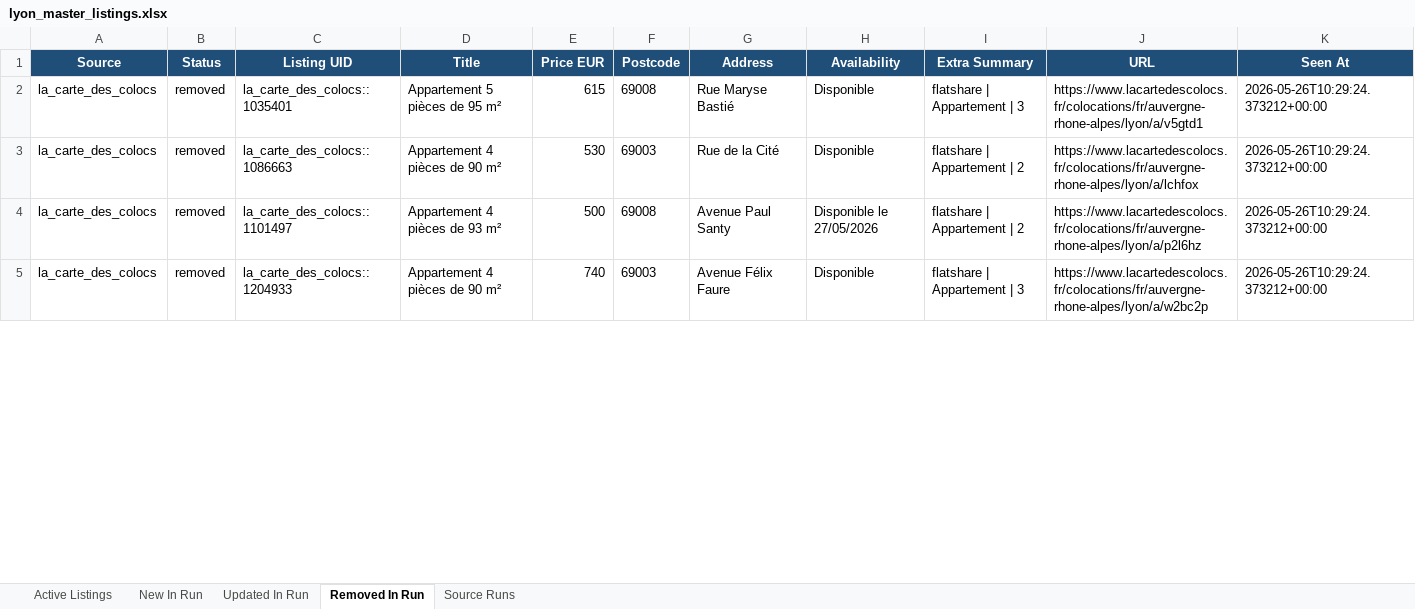
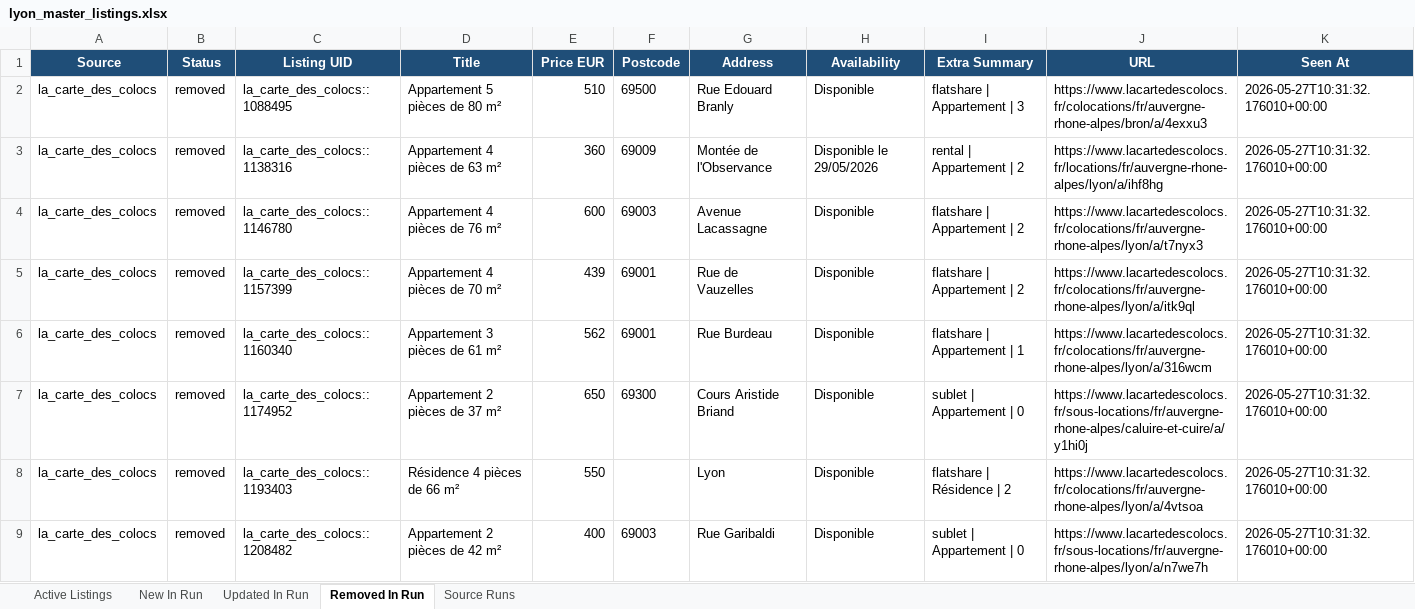
Before and after one commit to Sam291111/maison-etudiant-scraper, an Excel workbook: data_store/lyon_master_listings.xlsx, sheet Removed In Run, drawn as a sheet; only a part is shown; values as stored, in another font and other column widths than the file's, no borders; addresses are those after the commit; the diff covers the shown part only; the diff names each change by its address in the sheet, - before the commit and + after, or states it on an @@ line.

```diff
--- a/data_store/lyon_master_listings.xlsx (sheet Removed In Run)
+++ b/data_store/lyon_master_listings.xlsx (sheet Removed In Run)
-C2 (Listing UID): la_carte_des_colocs::1035401
+C2 (Listing UID): la_carte_des_colocs::1088495
-D2 (Title): Appartement 5 pièces de 95 m²
+D2 (Title): Appartement 5 pièces de 80 m²
-E2 (Price EUR): 615
+E2 (Price EUR): 510
-F2 (Postcode): 69008
+F2 (Postcode): 69500
-G2 (Address): Rue Maryse Bastié
+G2 (Address): Rue Edouard Branly
-J2 (URL): https://www.lacartedescolocs.fr/colocations/fr/auvergne-rhone-alpes/lyon/a/v5gtd1
+J2 (URL): https://www.lacartedescolocs.fr/colocations/fr/auvergne-rhone-alpes/bron/a/4exxu3
-K2 (Seen At): 2026-05-26T10:29:24.373212+00:00
+K2 (Seen At): 2026-05-27T10:31:32.176010+00:00
+row 3: la_carte_des_colocs | removed | la_carte_des_colocs::1138316 | Appartement 4 pièces de 63 m² | 360 | 69009 | Montée de l'Observance | Disponible le 29/05/2026 | rental | Appartement | 2 | https://www.lacartedescolocs.fr/locations/fr/auvergne-rhone-alpes/lyon/a/ihf8hg | 2026-05-27T10:31:32.176010+00:00
-C4 (Listing UID): la_carte_des_colocs::1086663
+C4 (Listing UID): la_carte_des_colocs::1146780
-D4 (Title): Appartement 4 pièces de 90 m²
+D4 (Title): Appartement 4 pièces de 76 m²
-E4 (Price EUR): 530
+E4 (Price EUR): 600
-G4 (Address): Rue de la Cité
+G4 (Address): Avenue Lacassagne
-J4 (URL): https://www.lacartedescolocs.fr/colocations/fr/auvergne-rhone-alpes/lyon/a/lchfox
+J4 (URL): https://www.lacartedescolocs.fr/colocations/fr/auvergne-rhone-alpes/lyon/a/t7nyx3
-K4:K5 (Seen At): 2026-05-26T10:29:24.373212+00:00
+K4:K5 (Seen At): 2026-05-27T10:31:32.176010+00:00
-C5 (Listing UID): la_carte_des_colocs::1101497
+C5 (Listing UID): la_carte_des_colocs::1157399
-D5 (Title): Appartement 4 pièces de 93 m²
+D5 (Title): Appartement 4 pièces de 70 m²
-E5 (Price EUR): 500
+E5 (Price EUR): 439
-F5 (Postcode): 69008
+F5 (Postcode): 69001
-G5 (Address): Avenue Paul Santy
+G5 (Address): Rue de Vauzelles
-H5 (Availability): Disponible le 27/05/2026
+H5 (Availability): Disponible
-J5 (URL): https://www.lacartedescolocs.fr/colocations/fr/auvergne-rhone-alpes/lyon/a/p2l6hz
+J5 (URL): https://www.lacartedescolocs.fr/colocations/fr/auvergne-rhone-alpes/lyon/a/itk9ql
+row 6: la_carte_des_colocs | removed | la_carte_des_colocs::1160340 | Appartement 3 pièces de 61 m² | 562 | 69001 | Rue Burdeau | Disponible | flatshare | Appartement | 1 | https://www.lacartedescolocs.fr/colocations/fr/auvergne-rhone-alpes/lyon/a/316wcm | 2026-05-27T10:31:32.176010+00:00
+row 7: la_carte_des_colocs | removed | la_carte_des_colocs::1174952 | Appartement 2 pièces de 37 m² | 650 | 69300 | Cours Aristide Briand | Disponible | sublet | Appartement | 0 | https://www.lacartedescolocs.fr/sous-locations/fr/auvergne-rhone-alpes/caluire-et-cuire/a/y1hi0j | 2026-05-27T10:31:32.176010+00:00
+row 8: la_carte_des_colocs | removed | la_carte_des_colocs::1193403 | Résidence 4 pièces de 66 m² | 550 |  | Lyon | Disponible | flatshare | Résidence | 2 | https://www.lacartedescolocs.fr/colocations/fr/auvergne-rhone-alpes/lyon/a/4vtsoa | 2026-05-27T10:31:32.176010+00:00
-C9 (Listing UID): la_carte_des_colocs::1204933
+C9 (Listing UID): la_carte_des_colocs::1208482
-D9 (Title): Appartement 4 pièces de 90 m²
+D9 (Title): Appartement 2 pièces de 42 m²
-E9 (Price EUR): 740
+E9 (Price EUR): 400
-G9 (Address): Avenue Félix Faure
+G9 (Address): Rue Garibaldi
-I9 (Extra Summary): flatshare | Appartement | 3
+I9 (Extra Summary): sublet | Appartement | 0
-J9 (URL): https://www.lacartedescolocs.fr/colocations/fr/auvergne-rhone-alpes/lyon/a/w2bc2p
+J9 (URL): https://www.lacartedescolocs.fr/sous-locations/fr/auvergne-rhone-alpes/lyon/a/n7we7h
-K9 (Seen At): 2026-05-26T10:29:24.373212+00:00
+K9 (Seen At): 2026-05-27T10:31:32.176010+00:00
```
Also changed, not shown: 4 added rows, 15 removed rows and 130 edited cells elsewhere in this sheet, sheet Active Listings, sheet Updated In Run, sheet New In Run, sheet Source Runs, docs/downloads/lyon_master_listings.xlsx, 14 other files.
